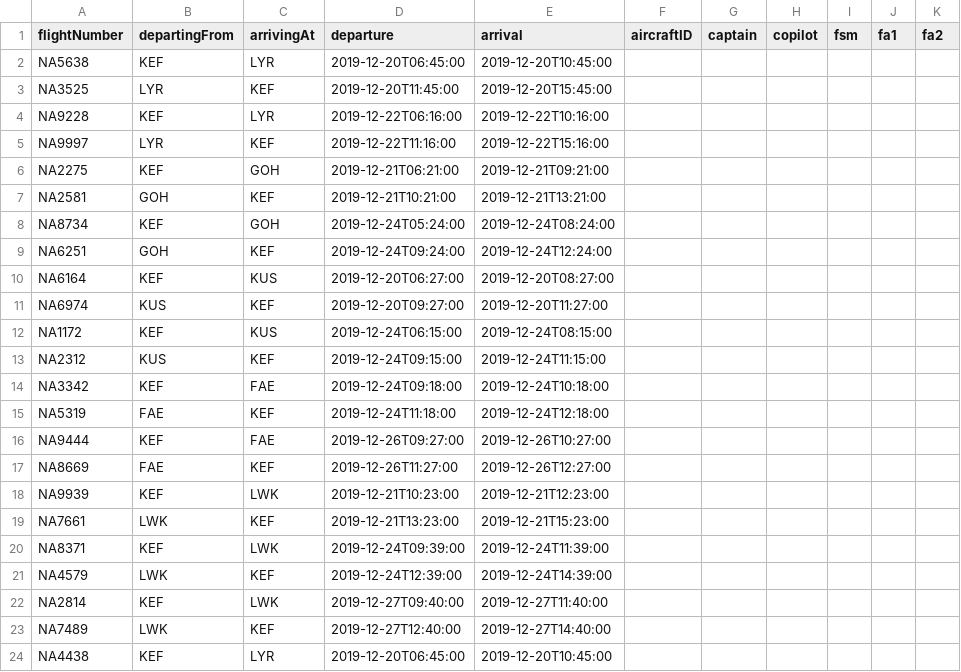
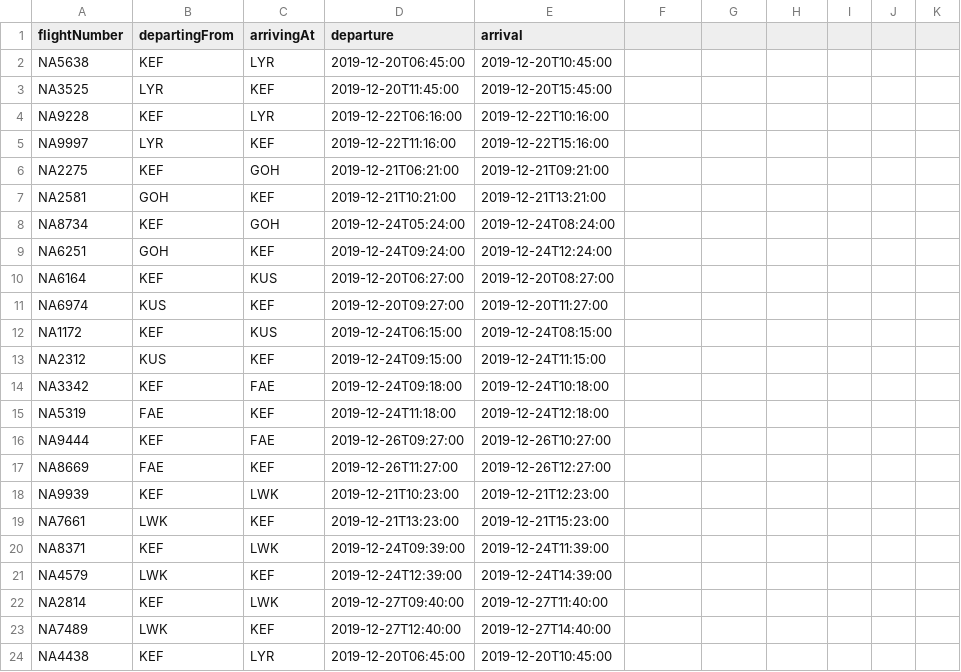
Before and after one commit to gunnsa/Nan_Air_hopur20, a CSV file: UpcomingFlights.csv, drawn as a sheet.

```diff
--- a/UpcomingFlights.csv
+++ b/UpcomingFlights.csv
@@ -1,2 +1,2 @@
-flightNumber,departingFrom,arrivingAt,departure,arrival,aircraftID,captain,copilot,fsm,fa1,fa2
+flightNumber,departingFrom,arrivingAt,departure,arrival
 NA5638,KEF,LYR,2019-12-20T06:45:00,2019-12-20T10:45:00
```
Also changed, not shown: 42 other files.
